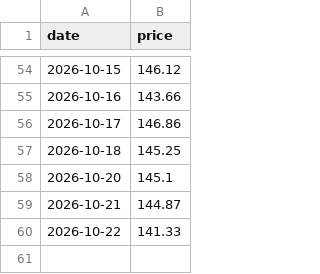
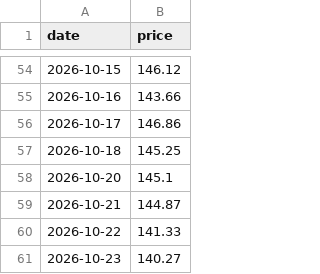
Before and after one commit to jamesruga/market-intel-pipeline, a CSV file: data/market_data.csv, drawn as a sheet; only a part is shown, gaps mark what is left out.

Commit message:
auto: update market data and chart visual

```diff
--- a/data/market_data.csv
+++ b/data/market_data.csv
@@ -60 +60,2 @@ date,price
 2026-10-22,141.33
+2026-10-23,140.27
```
Also changed, not shown: 1 other file.
